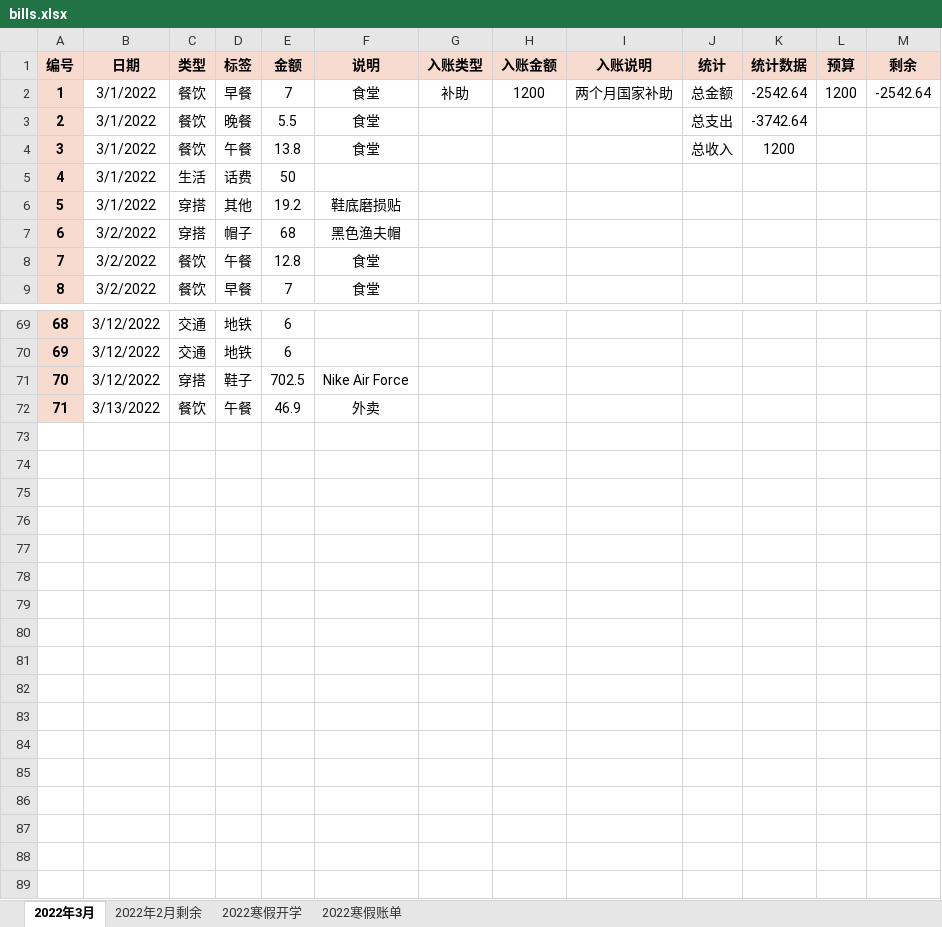
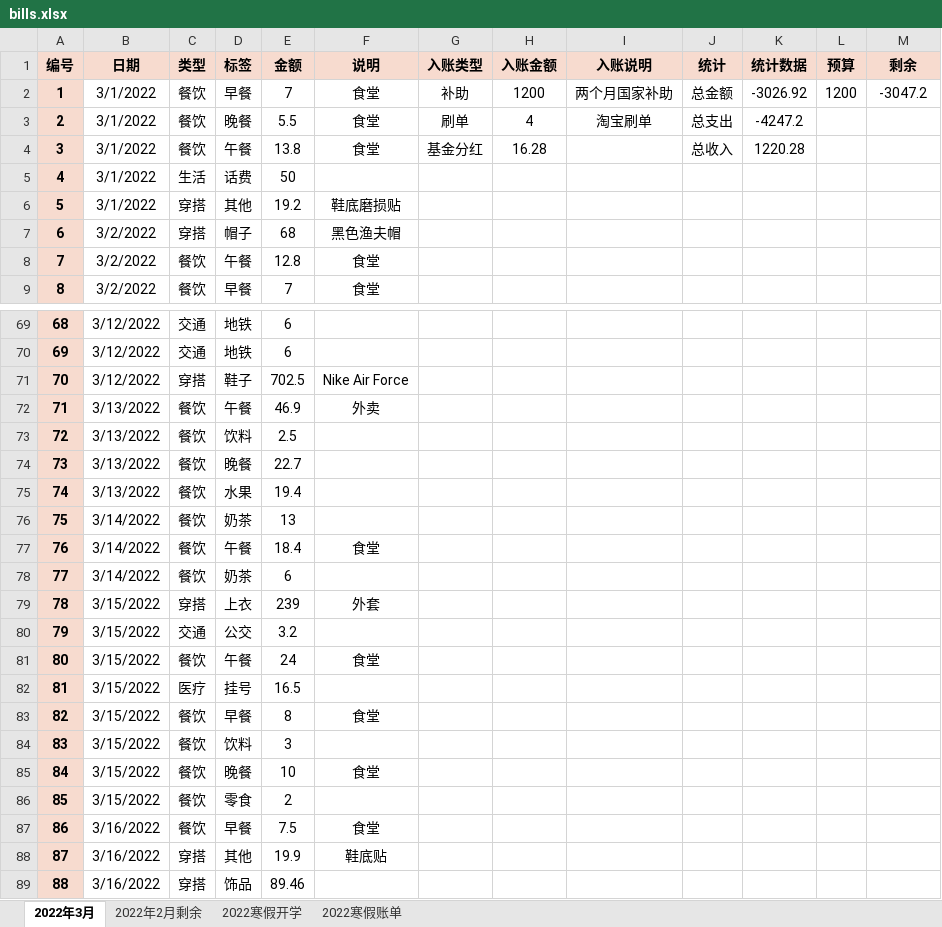
Before and after one commit to FadingLight9291117/bills, an Excel workbook: bills.xlsx, sheet 2022年3月, drawn as a sheet; only a part is shown, gaps mark what is left out; values as stored, in another font and other column widths than the file's, no borders; the diff names each change by its address in the sheet, - before the commit and + after, or states it on an @@ line.

```diff
--- a/bills.xlsx (sheet 2022年3月)
+++ b/bills.xlsx (sheet 2022年3月)
-K2 (统计数据): -2542.64
+K2 (统计数据): -3026.92
-M2 (剩余): -2542.64
+M2 (剩余): -3047.2
-G3 (入账类型): (empty)
+G3 (入账类型): 刷单
-H3 (入账金额): (empty)
+H3 (入账金额): 4
-I3 (入账说明): (empty)
+I3 (入账说明): 淘宝刷单
-K3 (统计数据): -3742.64
+K3 (统计数据): -4247.2
-G4 (入账类型): (empty)
+G4 (入账类型): 基金分红
-H4 (入账金额): (empty)
+H4 (入账金额): 16.28
-K4 (统计数据): 1200
+K4 (统计数据): 1220.28
+row 73: 72 | 3/13/2022 | 餐饮 | 饮料 | 2.5
+row 74: 73 | 3/13/2022 | 餐饮 | 晚餐 | 22.7
+row 75: 74 | 3/13/2022 | 餐饮 | 水果 | 19.4
+row 76: 75 | 3/14/2022 | 餐饮 | 奶茶 | 13
+row 77: 76 | 3/14/2022 | 餐饮 | 午餐 | 18.4 | 食堂
+row 78: 77 | 3/14/2022 | 餐饮 | 奶茶 | 6
+row 79: 78 | 3/15/2022 | 穿搭 | 上衣 | 239 | 外套
+row 80: 79 | 3/15/2022 | 交通 | 公交 | 3.2
+row 81: 80 | 3/15/2022 | 餐饮 | 午餐 | 24 | 食堂
+row 82: 81 | 3/15/2022 | 医疗 | 挂号 | 16.5
+row 83: 82 | 3/15/2022 | 餐饮 | 早餐 | 8 | 食堂
+row 84: 83 | 3/15/2022 | 餐饮 | 饮料 | 3
+row 85: 84 | 3/15/2022 | 餐饮 | 晚餐 | 10 | 食堂
+row 86: 85 | 3/15/2022 | 餐饮 | 零食 | 2
+row 87: 86 | 3/16/2022 | 餐饮 | 早餐 | 7.5 | 食堂
+row 88: 87 | 3/16/2022 | 穿搭 | 其他 | 19.9 | 鞋底贴
+row 89: 88 | 3/16/2022 | 穿搭 | 饰品 | 89.46
```
Also changed, not shown: 7 other files.
